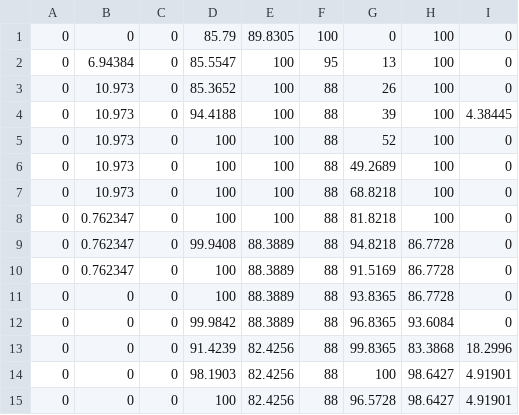
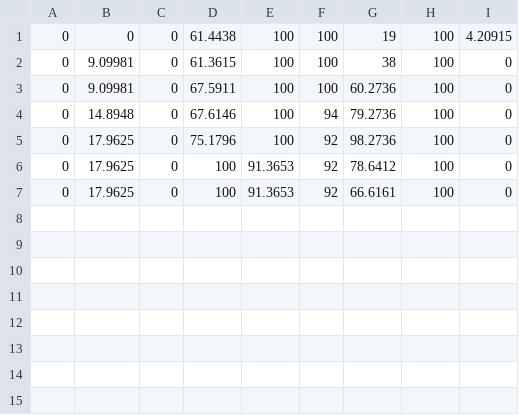
Before and after one commit to Komodo-source/ASHB2, a CSV file: src/data/0.csv, drawn as a sheet.

```diff
--- a/src/data/0.csv
+++ b/src/data/0.csv
@@ -1,15 +1,7 @@
-0,0,0,85.79,89.8305,100,0,100,0,
-0,6.94384,0,85.5547,100,95,13,100,0,
-0,10.973,0,85.3652,100,88,26,100,0,
-0,10.973,0,94.4188,100,88,39,100,4.38445,
-0,10.973,0,100,100,88,52,100,0,
-0,10.973,0,100,100,88,49.2689,100,0,
-0,10.973,0,100,100,88,68.8218,100,0,
-0,0.762347,0,100,100,88,81.8218,100,0,
-0,0.762347,0,99.9408,88.3889,88,94.8218,86.7728,0,
-0,0.762347,0,100,88.3889,88,91.5169,86.7728,0,
-0,0,0,100,88.3889,88,93.8365,86.7728,0,
-0,0,0,99.9842,88.3889,88,96.8365,93.6084,0,
-0,0,0,91.4239,82.4256,88,99.8365,83.3868,18.2996,
-0,0,0,98.1903,82.4256,88,100,98.6427,4.91901,
-0,0,0,100,82.4256,88,96.5728,98.6427,4.91901,
+0,0,0,61.4438,100,100,19,100,4.20915,
+0,9.09981,0,61.3615,100,100,38,100,0,
+0,9.09981,0,67.5911,100,100,60.2736,100,0,
+0,14.8948,0,67.6146,100,94,79.2736,100,0,
+0,17.9625,0,75.1796,100,92,98.2736,100,0,
+0,17.9625,0,100,91.3653,92,78.6412,100,0,
+0,17.9625,0,100,91.3653,92,66.6161,100,0,
```
Also changed, not shown: src/data/2.csv, src/data/act_0.csv, 14 other files.
